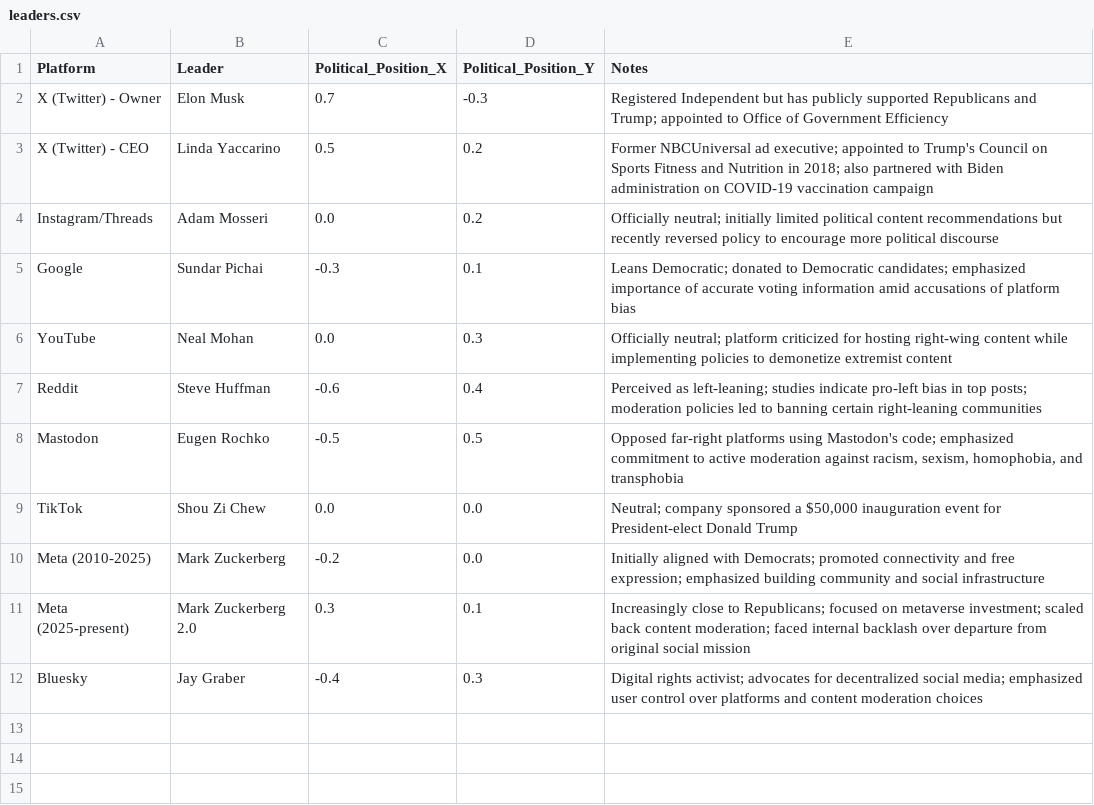
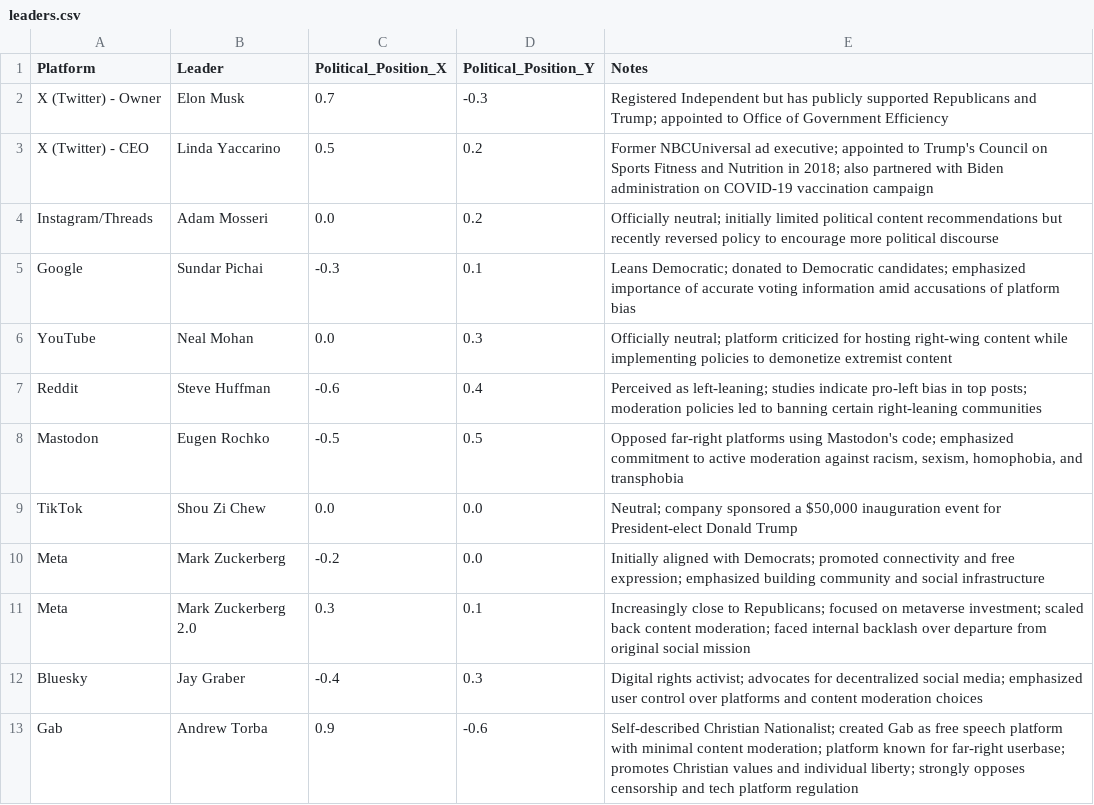
Before and after one commit to animatevosian398/tmd_13, a CSV file: leaders.csv, drawn as a sheet.

Commit message:
updated to included Torba

```diff
--- a/leaders.csv
+++ b/leaders.csv
@@ -9,4 +9,5 @@ Mastodon,Eugen Rochko,-0.5,0.5,"Opposed far-right platforms using Mastodon's cod
 TikTok,Shou Zi Chew,0.0,0.0,"Neutral; company sponsored a $50,000 inauguration event for President-elect Donald Trump"
-Meta (2010-2025),Mark Zuckerberg,-0.2,0.0,"Initially aligned with Democrats; promoted connectivity and free expression; emphasized building community and social infrastructure"
-Meta (2025-present),Mark Zuckerberg 2.0,0.3,0.1,"Increasingly close to Republicans; focused on metaverse investment; scaled back content moderation; faced internal backlash over departure from original social mission"
+Meta,Mark Zuckerberg,-0.2,0.0,"Initially aligned with Democrats; promoted connectivity and free expression; emphasized building community and social infrastructure"
+Meta,Mark Zuckerberg 2.0,0.3,0.1,"Increasingly close to Republicans; focused on metaverse investment; scaled back content moderation; faced internal backlash over departure from original social mission"
 Bluesky,Jay Graber,-0.4,0.3,"Digital rights activist; advocates for decentralized social media; emphasized user control over platforms and content moderation choices"
+Gab,Andrew Torba,0.9,-0.6,"Self-described Christian Nationalist; created Gab as free speech platform with minimal content moderation; platform known for far-right userbase; promotes Christian values and individual liberty; strongly opposes censorship and tech platform regulation"
```
Also changed, not shown: 2 other files.
